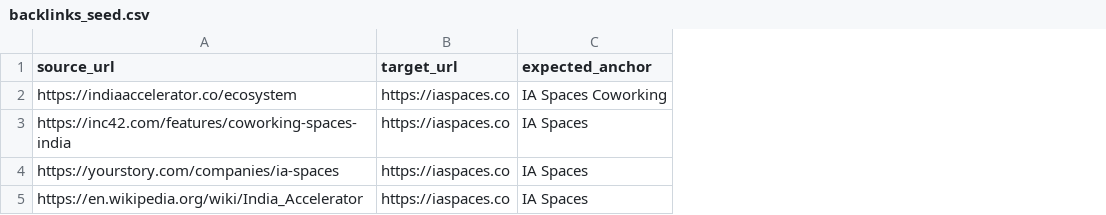
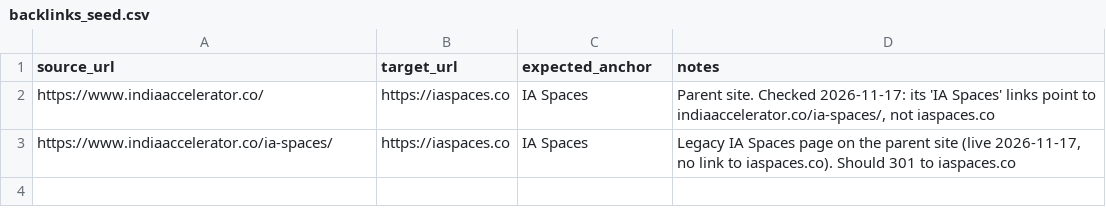
Before and after one commit to farhankhanpng/offpage-automation, a CSV file: data/backlinks_seed.csv, drawn as a sheet; removed rows and columns are numbered as before the commit, all else as after; the diff names each change by its address in the sheet, - before the commit and + after, or states it on an @@ line.

```diff
--- a/data/backlinks_seed.csv
+++ b/data/backlinks_seed.csv
+column D (notes), rows 2-3: Parent site. Checked 2026-11-17: its 'IA Spaces' links point to indiaaccelerator.co/ia-spaces/, not iaspaces.co | Legacy IA Spaces page on the parent site (live 2026-11-17, no link to iaspaces.co). Should 301 to iaspaces.co
-row 2: https://indiaaccelerator.co/ecosystem | https://iaspaces.co | IA Spaces Coworking
-row 3: https://inc42.com/features/coworking-spaces-india | https://iaspaces.co | IA Spaces
-A2 (source_url): https://yourstory.com/companies/ia-spaces
+A2 (source_url): https://www.indiaaccelerator.co/
-A3 (source_url): https://en.wikipedia.org/wiki/India_Accelerator
+A3 (source_url): https://www.indiaaccelerator.co/ia-spaces/
```
Also changed, not shown: data/citations_seed.csv, data/competitors_seed.csv, 42 other files.
